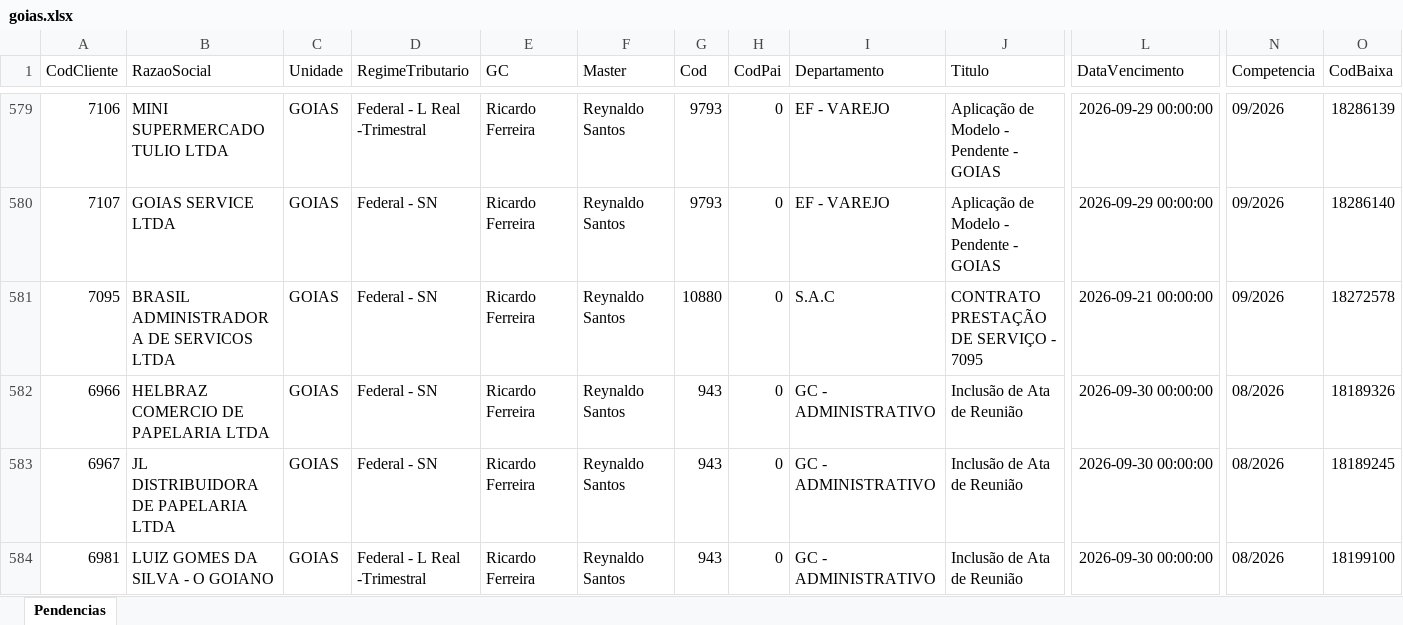
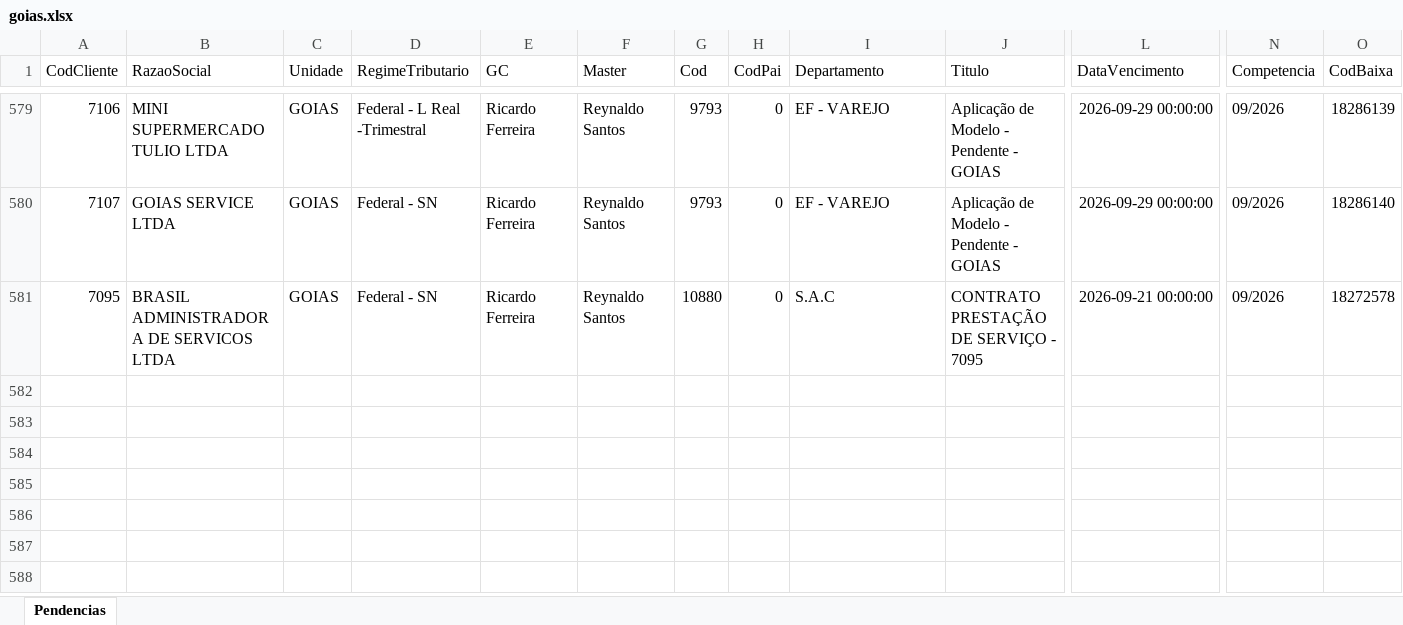
Before and after one commit to Controladoria-MG/Portal-das-tarefas, an Excel workbook: dados/base/goias.xlsx, sheet Pendencias, drawn as a sheet; only a part is shown, gaps mark what is left out; values as stored, in another font and other column widths than the file's, no borders; removed rows and columns are numbered as before the commit, all else as after; rows hold the shown columns only; the diff covers the shown part only; the diff names each change by its address in the sheet, - before the commit and + after, or states it on an @@ line.

```diff
--- a/dados/base/goias.xlsx (sheet Pendencias)
+++ b/dados/base/goias.xlsx (sheet Pendencias)
-row 582: 6966 | HELBRAZ COMERCIO DE PAPELARIA LTDA | GOIAS | Federal - SN | Ricardo Ferreira | Reynaldo Santos | 943 | 0 | GC - ADMINISTRATIVO | Inclusão de Ata de Reunião | 2026-09-30 00:00:00 | 08/2026 | 18189326
-row 583: 6967 | JL DISTRIBUIDORA DE PAPELARIA LTDA | GOIAS | Federal - SN | Ricardo Ferreira | Reynaldo Santos | 943 | 0 | GC - ADMINISTRATIVO | Inclusão de Ata de Reunião | 2026-09-30 00:00:00 | 08/2026 | 18189245
-row 584: 6981 | LUIZ GOMES DA SILVA - O GOIANO | GOIAS | Federal - L Real -Trimestral | Ricardo Ferreira | Reynaldo Santos | 943 | 0 | GC - ADMINISTRATIVO | Inclusão de Ata de Reunião | 2026-09-30 00:00:00 | 08/2026 | 18199100
```
Also changed, not shown: 8 added rows and 8 removed rows elsewhere in this sheet, dados/base/bpo.xlsx, dados/base/mg_express.xlsx, 3 other files.
